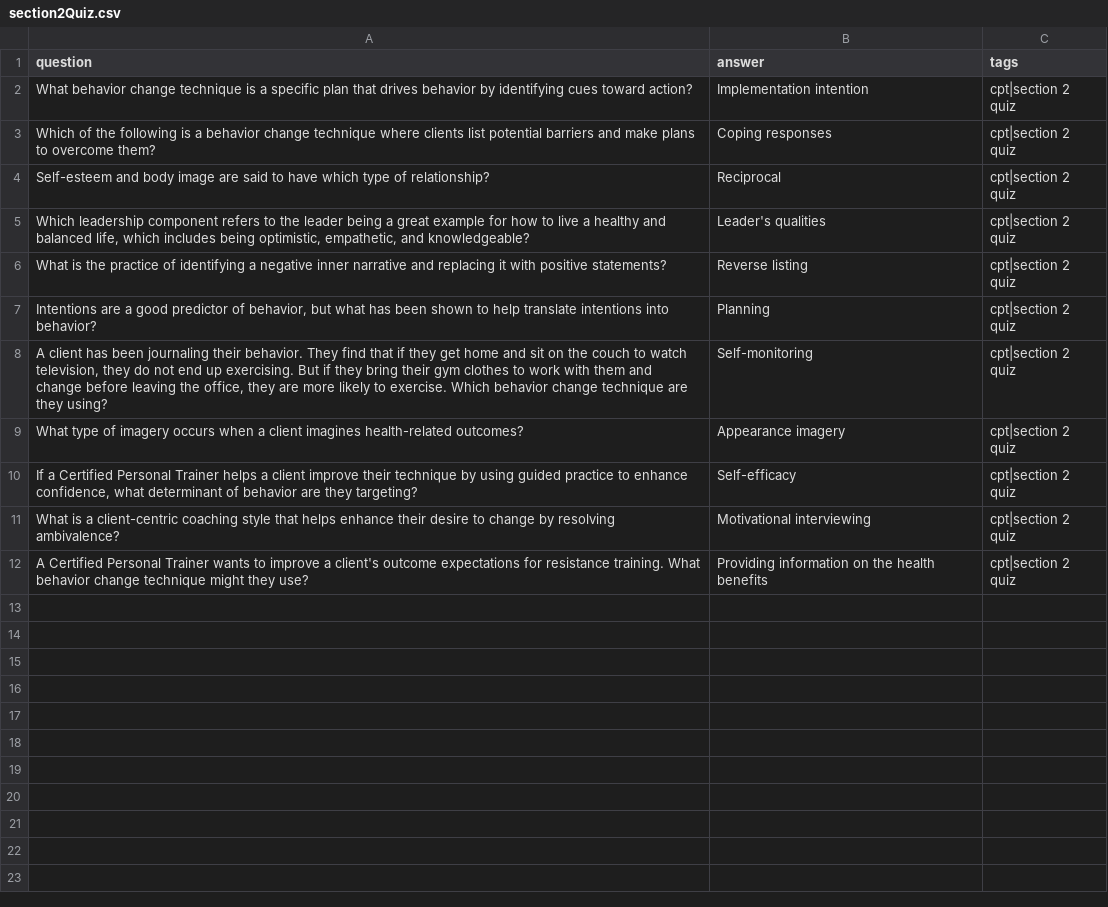
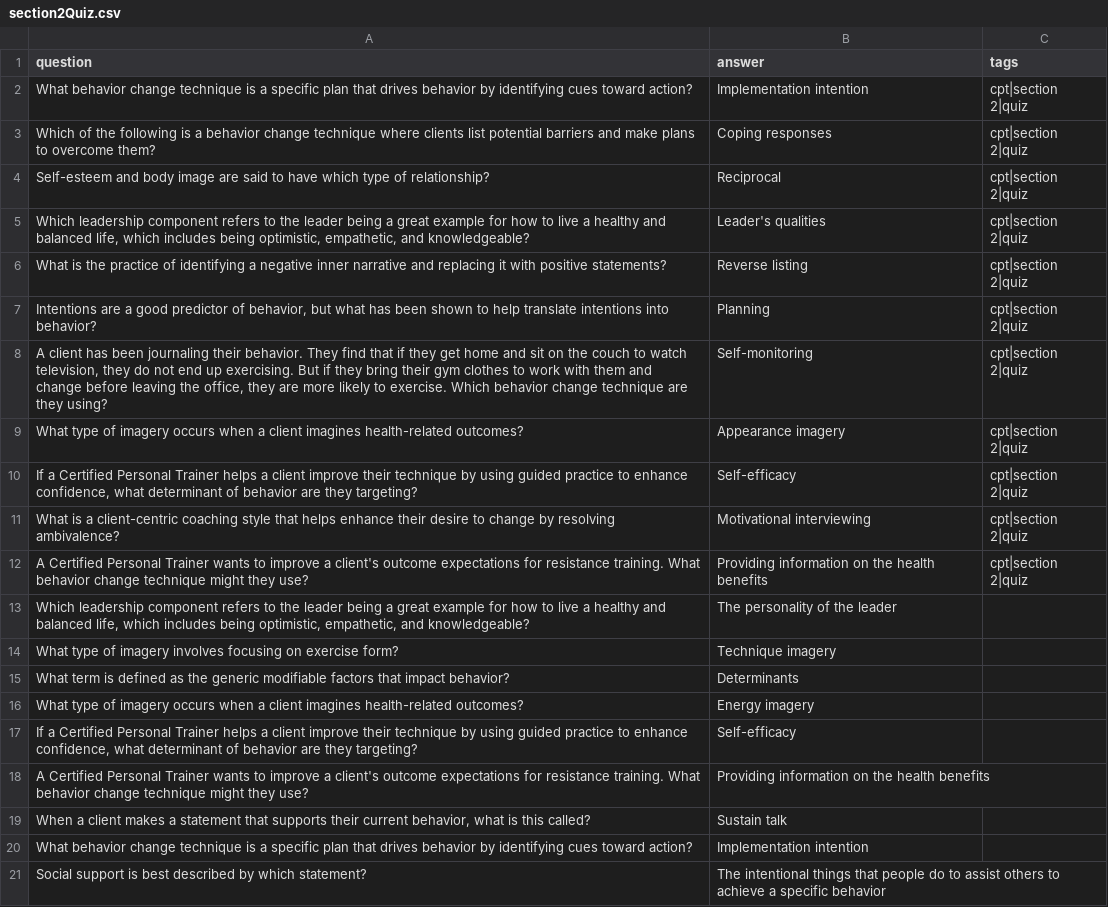
Before and after one commit to jordanpapaleo/jordanpapaleo-astro, a CSV file: src/apps/FlashCards/csv/section2Quiz.csv, drawn as a sheet.

```diff
--- a/src/apps/FlashCards/csv/section2Quiz.csv
+++ b/src/apps/FlashCards/csv/section2Quiz.csv
@@ -1,12 +1,21 @@
 question,answer,tags
-What behavior change technique is a specific plan that drives behavior by identifying cues toward action?,Implementation intention,"cpt|section 2 quiz"
-Which of the following is a behavior change technique where clients list potential barriers and make plans to overcome them?,Coping responses,"cpt|section 2 quiz"
-Self-esteem and body image are said to have which type of relationship?,Reciprocal,"cpt|section 2 quiz"
-"Which leadership component refers to the leader being a great example for how to live a healthy and balanced life, which includes being optimistic, empathetic, and knowledgeable?",Leader's qualities,"cpt|section 2 quiz"
-What is the practice of identifying a negative inner narrative and replacing it with positive statements?,Reverse listing,"cpt|section 2 quiz"
-"Intentions are a good predictor of behavior, but what has been shown to help translate intentions into behavior?",Planning,"cpt|section 2 quiz"
-"A client has been journaling their behavior. They find that if they get home and sit on the couch to watch television, they do not end up exercising. But if they bring their gym clothes to work with them and change before leaving the office, they are more likely to exercise. Which behavior change technique are they using?",Self-monitoring,"cpt|section 2 quiz"
-What type of imagery occurs when a client imagines health-related outcomes?,Appearance imagery,"cpt|section 2 quiz"
-"If a Certified Personal Trainer helps a client improve their technique by using guided practice to enhance confidence, what determinant of behavior are they targeting?",Self-efficacy,"cpt|section 2 quiz"
-What is a client-centric coaching style that helps enhance their desire to change by resolving ambivalence?,Motivational interviewing,"cpt|section 2 quiz"
-"A Certified Personal Trainer wants to improve a client's outcome expectations for resistance training. What behavior change technique might they use?",Providing information on the health benefits,"cpt|section 2 quiz"
+What behavior change technique is a specific plan that drives behavior by identifying cues toward action?,Implementation intention,"cpt|section 2|quiz"
+Which of the following is a behavior change technique where clients list potential barriers and make plans to overcome them?,Coping responses,"cpt|section 2|quiz"
+Self-esteem and body image are said to have which type of relationship?,Reciprocal,"cpt|section 2|quiz"
+"Which leadership component refers to the leader being a great example for how to live a healthy and balanced life, which includes being optimistic, empathetic, and knowledgeable?",Leader's qualities,"cpt|section 2|quiz"
+What is the practice of identifying a negative inner narrative and replacing it with positive statements?,Reverse listing,"cpt|section 2|quiz"
+"Intentions are a good predictor of behavior, but what has been shown to help translate intentions into behavior?",Planning,"cpt|section 2|quiz"
+"A client has been journaling their behavior. They find that if they get home and sit on the couch to watch television, they do not end up exercising. But if they bring their gym clothes to work with them and change before leaving the office, they are more likely to exercise. Which behavior change technique are they using?",Self-monitoring,"cpt|section 2|quiz"
+What type of imagery occurs when a client imagines health-related outcomes?,Appearance imagery,"cpt|section 2|quiz"
+"If a Certified Personal Trainer helps a client improve their technique by using guided practice to enhance confidence, what determinant of behavior are they targeting?",Self-efficacy,"cpt|section 2|quiz"
+What is a client-centric coaching style that helps enhance their desire to change by resolving ambivalence?,Motivational interviewing,"cpt|section 2|quiz"
+"A Certified Personal Trainer wants to improve a client's outcome expectations for resistance training. What behavior change technique might they use?",Providing information on the health benefits,"cpt|section 2|quiz"
+"Which leadership component refers to the leader being a great example for how to live a healthy and balanced life, which includes being optimistic, empathetic, and knowledgeable?",The personality of the leader
+What type of imagery involves focusing on exercise form?,Technique imagery
+What term is defined as the generic modifiable factors that impact behavior?,Determinants
+What type of imagery occurs when a client imagines health-related outcomes?,Energy imagery
+"If a Certified Personal Trainer helps a client improve their technique by using guided practice to enhance confidence, what determinant of behavior are they targeting?",Self-efficacy
+"A Certified Personal Trainer wants to improve a client's outcome expectations for resistance training. What behavior change technique might they use?",Providing information on the health benefits
+"When a client makes a statement that supports their current behavior, what is this called?",Sustain talk
+What behavior change technique is a specific plan that drives behavior by identifying cues toward action?,Implementation intention
+Social support is best described by which statement?,The intentional things that people do to assist others to achieve a specific behavior
```
Also changed, not shown: src/apps/FlashCards/csv/chapter10.csv, src/apps/FlashCards/csv/chapter5.csv, 19 other files.
